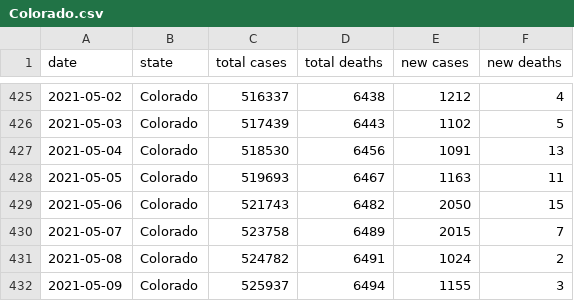
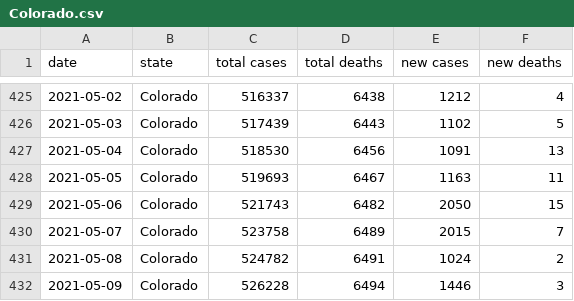
Before and after one commit to Aloereed/covid-19-data, a CSV file: states/Colorado.csv, drawn as a sheet; only a part is shown, gaps mark what is left out.

Commit message:
Updating data.

```diff
--- a/states/Colorado.csv
+++ b/states/Colorado.csv
@@ -431,2 +431,2 @@ date,state,total cases,total deaths,new cases,new deaths
 2021-05-08,Colorado,524782,6491,1024,2
-2021-05-09,Colorado,525937,6494,1155,3
+2021-05-09,Colorado,526228,6494,1446,3
```
Also changed, not shown: states/Missouri.csv, us.csv, 4 other files.
